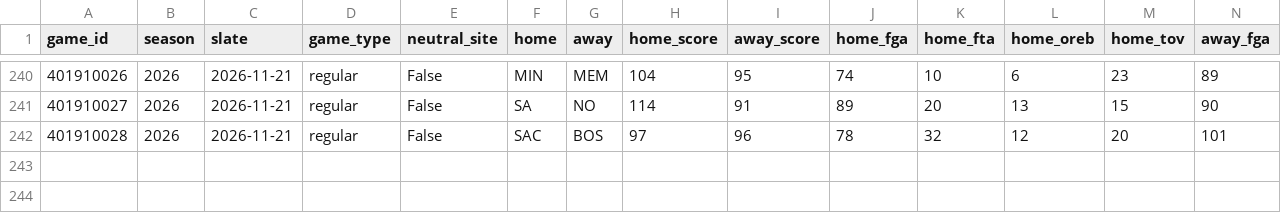
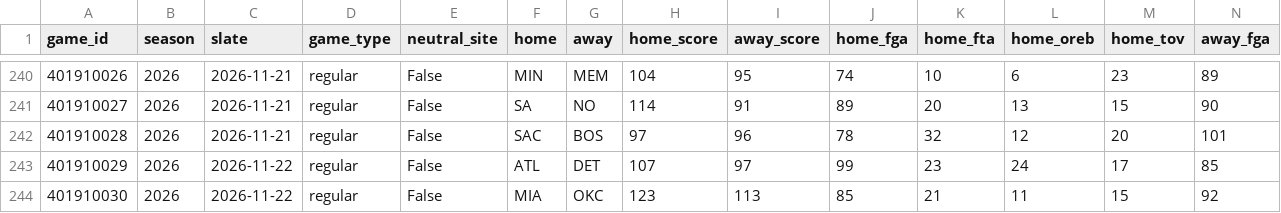
Before and after one commit to lifeisgreat07/NFL-Model-2, a CSV file: data/nba/history/games_2026.csv, drawn as a sheet; only a part is shown, gaps mark what is left out; rows hold the shown columns only; the diff names each change by its address in the sheet, - before the commit and + after, or states it on an @@ line.

```diff
--- a/data/nba/history/games_2026.csv
+++ b/data/nba/history/games_2026.csv
+row 243: 401910029 | 2026 | 2026-11-22 | regular | False | ATL | DET | 107 | 97 | 99 | 23 | 24 | 17 | 85
+row 244: 401910030 | 2026 | 2026-11-22 | regular | False | MIA | OKC | 123 | 113 | 85 | 21 | 11 | 15 | 92
```
Also changed, not shown: data/nba/history/minutes_2026.csv, 6 other files.
